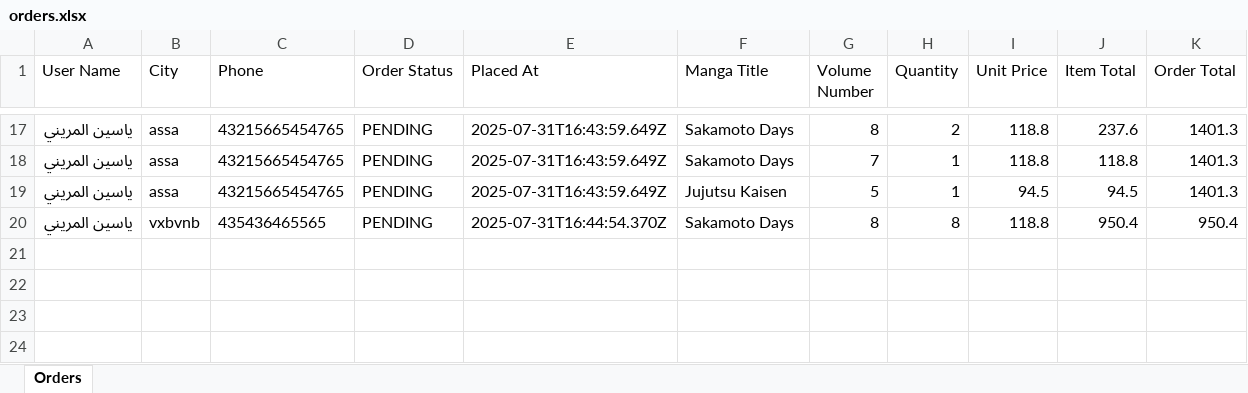
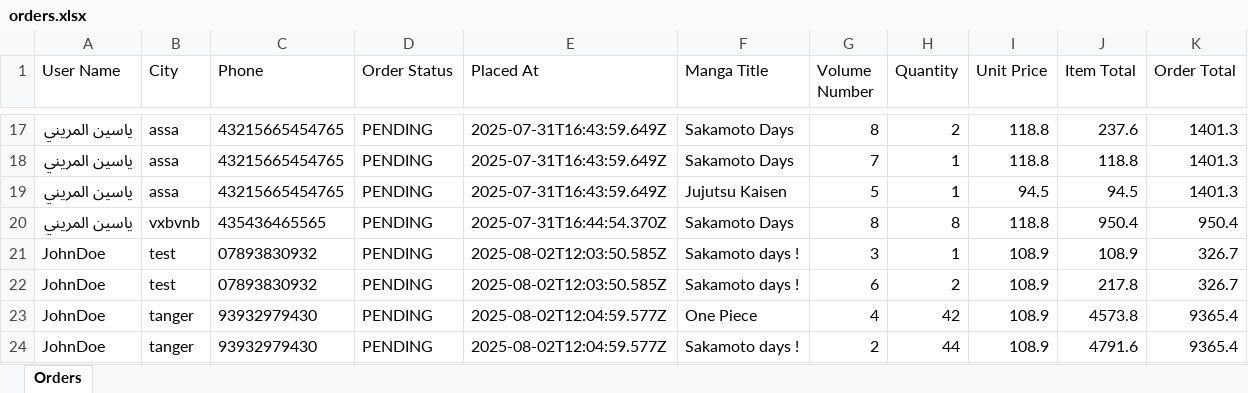
Before and after one commit to redaezziani/manga-web-store, an Excel workbook: orders.xlsx, sheet Orders, drawn as a sheet; only a part is shown, gaps mark what is left out; values as stored, in another font and other column widths than the file's, no borders; the diff names each change by its address in the sheet, - before the commit and + after, or states it on an @@ line.

```diff
--- a/orders.xlsx (sheet Orders)
+++ b/orders.xlsx (sheet Orders)
+row 21: JohnDoe | test | 07893830932 | PENDING | 2025-08-02T12:03:50.585Z | Sakamoto days ! | 3 | 1 | 108.9 | 108.9 | 326.7
+row 22: JohnDoe | test | 07893830932 | PENDING | 2025-08-02T12:03:50.585Z | Sakamoto days ! | 6 | 2 | 108.9 | 217.8 | 326.7
+row 23: JohnDoe | tanger | 93932979430 | PENDING | 2025-08-02T12:04:59.577Z | One Piece | 4 | 42 | 108.9 | 4573.8 | 9365.4
+row 24: JohnDoe | tanger | 93932979430 | PENDING | 2025-08-02T12:04:59.577Z | Sakamoto days ! | 2 | 44 | 108.9 | 4791.6 | 9365.4
```
Also changed, not shown: 4 other files.
